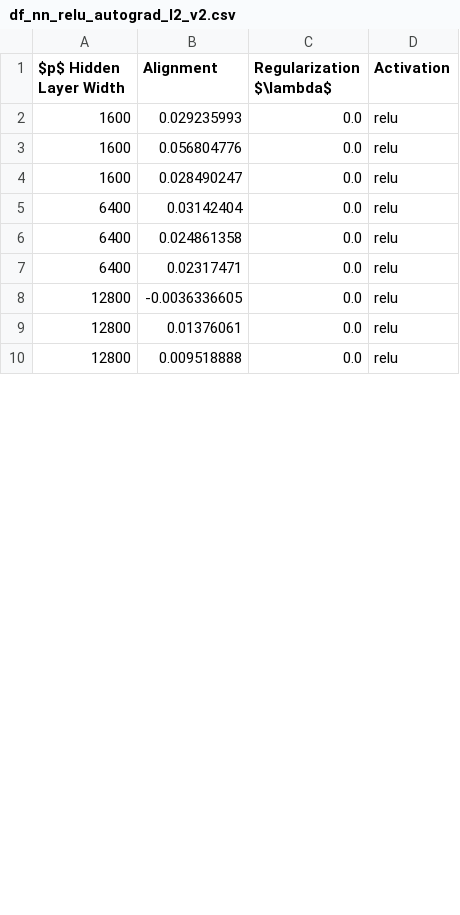
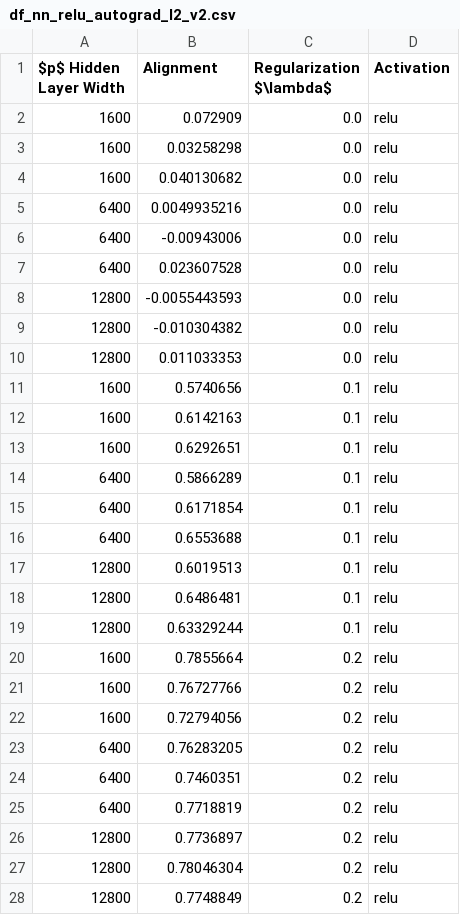
Before and after one commit to ChristophorusX/align_neurips_simulations, a CSV file: dataframes/df_nn_relu_autograd_l2_v2.csv, drawn as a sheet; only a part is shown; the diff covers the shown part only.

```diff
--- a/dataframes/df_nn_relu_autograd_l2_v2.csv
+++ b/dataframes/df_nn_relu_autograd_l2_v2.csv
@@ -1,10 +1,28 @@
 $p$ Hidden Layer Width,Alignment,Regularization $\lambda$,Activation
-1600,0.029235993,0.0,relu
-1600,0.056804776,0.0,relu
-1600,0.028490247,0.0,relu
-6400,0.03142404,0.0,relu
-6400,0.024861358,0.0,relu
-6400,0.02317471,0.0,relu
-12800,-0.0036336605,0.0,relu
-12800,0.01376061,0.0,relu
-12800,0.009518888,0.0,relu
+1600,0.072909,0.0,relu
+1600,0.03258298,0.0,relu
+1600,0.040130682,0.0,relu
+6400,0.0049935216,0.0,relu
+6400,-0.00943006,0.0,relu
+6400,0.023607528,0.0,relu
+12800,-0.0055443593,0.0,relu
+12800,-0.010304382,0.0,relu
+12800,0.011033353,0.0,relu
+1600,0.5740656,0.1,relu
+1600,0.6142163,0.1,relu
+1600,0.6292651,0.1,relu
+6400,0.5866289,0.1,relu
+6400,0.6171854,0.1,relu
+6400,0.6553688,0.1,relu
+12800,0.6019513,0.1,relu
+12800,0.6486481,0.1,relu
+12800,0.63329244,0.1,relu
+1600,0.7855664,0.2,relu
+1600,0.76727766,0.2,relu
+1600,0.72794056,0.2,relu
+6400,0.76283205,0.2,relu
+6400,0.7460351,0.2,relu
+6400,0.7718819,0.2,relu
+12800,0.7736897,0.2,relu
+12800,0.78046304,0.2,relu
+12800,0.7748849,0.2,relu
```
Also changed, not shown: 18 removed rows and 9 edited cells elsewhere in this file, 1 other file.
